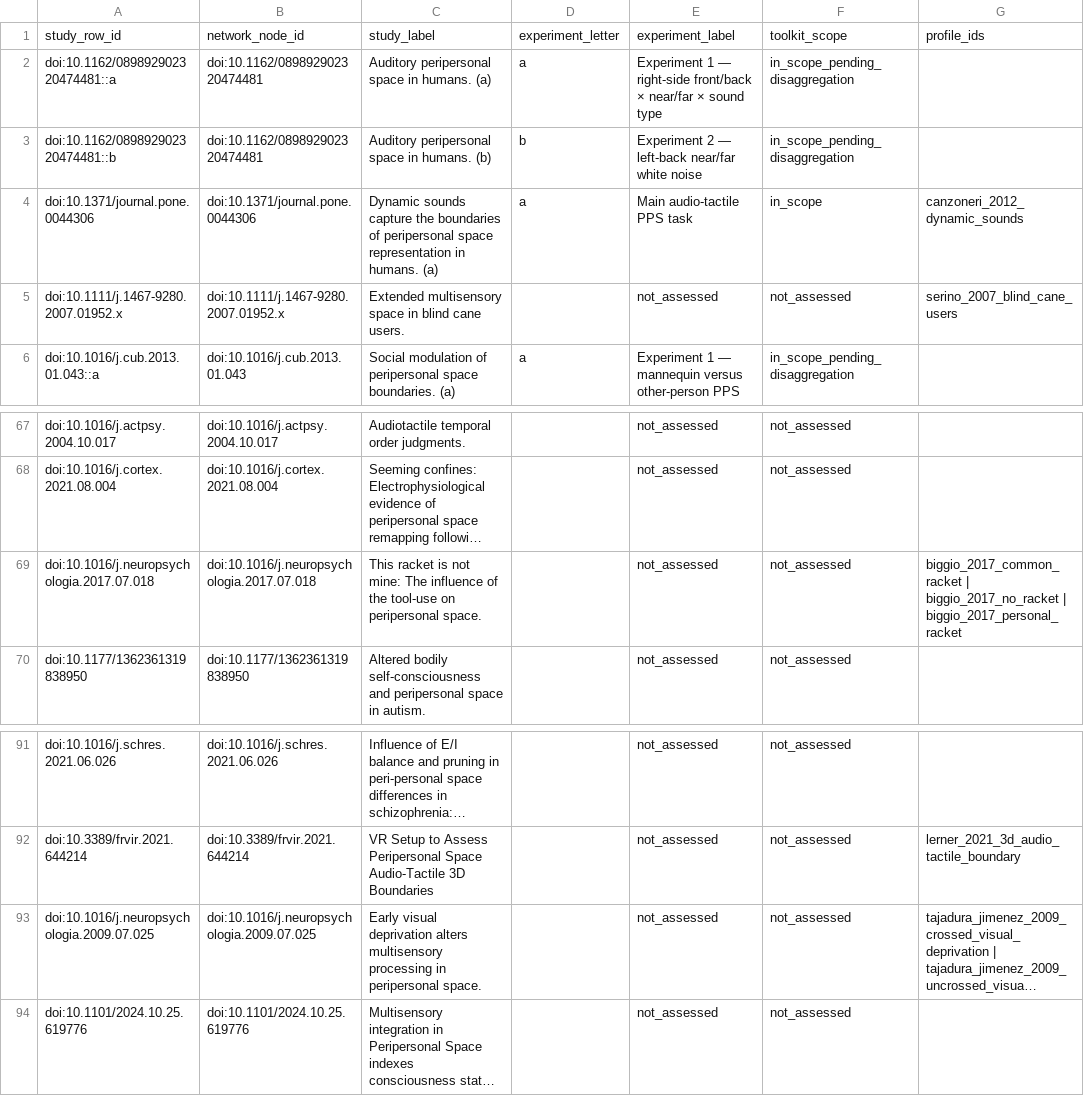
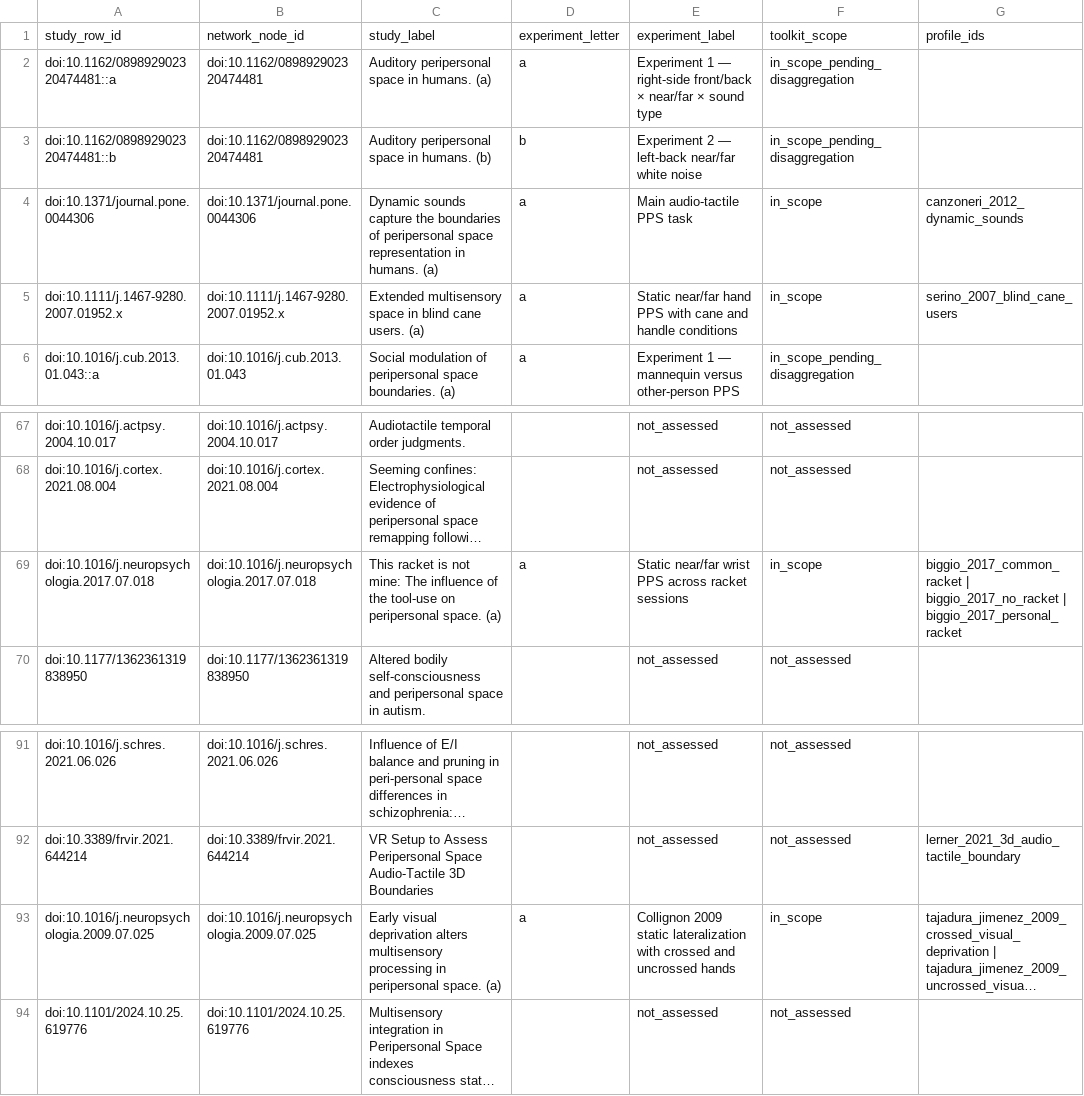
Before and after one commit to GeorgeFejer91/pps-kit, a CSV file: For-AI/research/literature/audiotactile-paper-metadata-audit/publication-parameter-matrix/study_instance_current_toolkit_input_matrix.csv, drawn as a sheet; only a part is shown, gaps mark what is left out; long unchanged cells end in …; the diff names each change by its address in the sheet, - before the commit and + after, or states it on an @@ line.

```diff
--- a/For-AI/research/literature/audiotactile-paper-metadata-audit/publication-parameter-matrix/study_instance_current_toolkit_input_matrix.csv
+++ b/For-AI/research/literature/audiotactile-paper-metadata-audit/publication-parameter-matrix/study_instance_current_toolkit_input_matrix.csv
-C5: …cane users.
+C5: …cane users. (a)
-D5: (empty)
+D5: a
-E5: not_assessed
+E5: Static near/far hand PPS with cane and handle conditions
-F5: not_assessed
+F5: in_scope
-C69: …peripersonal space.
+C69: …peripersonal space. (a)
-D69: (empty)
+D69: a
-E69: not_assessed
+E69: Static near/far wrist PPS across racket sessions
-F69: not_assessed
+F69: in_scope
-C93: …peripersonal space.
+C93: …peripersonal space. (a)
-D93: (empty)
+D93: a
-E93: not_assessed
+E93: Collignon 2009 static lateralization with crossed and uncrossed hands
-F93: not_assessed
+F93: in_scope
```
Also changed, not shown: For-AI/research/literature/audiotactile-paper-metadata-audit/publication-parameter-matrix/publication_parsimonious_status_matrix.csv, For-AI/research/literature/audiotactile-paper-metadata-audit/publication-parameter-matrix/study_instance_current_input_review_matrix.csv, 17 other files.
